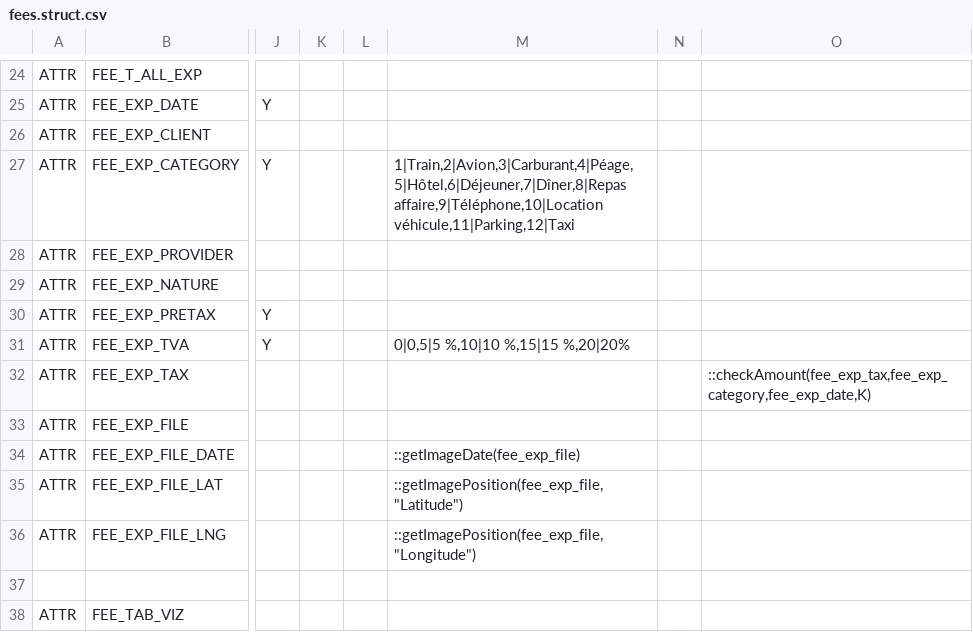
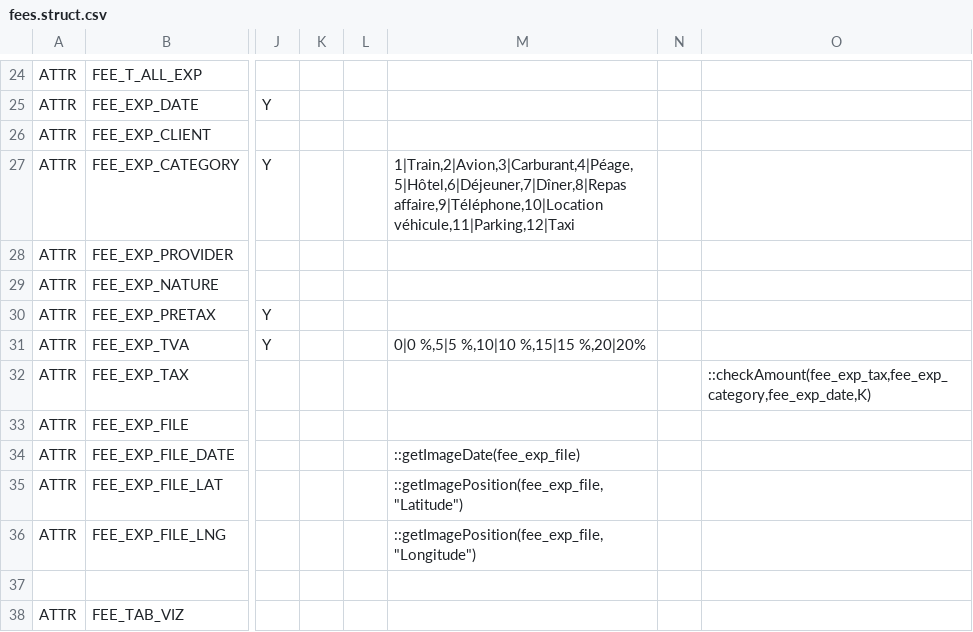
Before and after one commit to KlausBacker/anakeen-platform-4, a CSV file: Samples/BusinessApp/src/Apps/BUSINESS_APP/Families/Fees/fees.struct.csv, drawn as a sheet; only a part is shown, gaps mark what is left out; the diff names each change by its address in the sheet, - before the commit and + after, or states it on an @@ line.

Commit message:
fix(showcase): fix label and 0 tva amount value bug

```diff
--- a/Samples/BusinessApp/src/Apps/BUSINESS_APP/Families/Fees/fees.struct.csv
+++ b/Samples/BusinessApp/src/Apps/BUSINESS_APP/Families/Fees/fees.struct.csv
-M31: 0|0,5|5 %,10|10 %,15|15 %,20|20%
+M31: 0|0 %,5|5 %,10|10 %,15|15 %,20|20%
```
Also changed, not shown: 1 other file.
